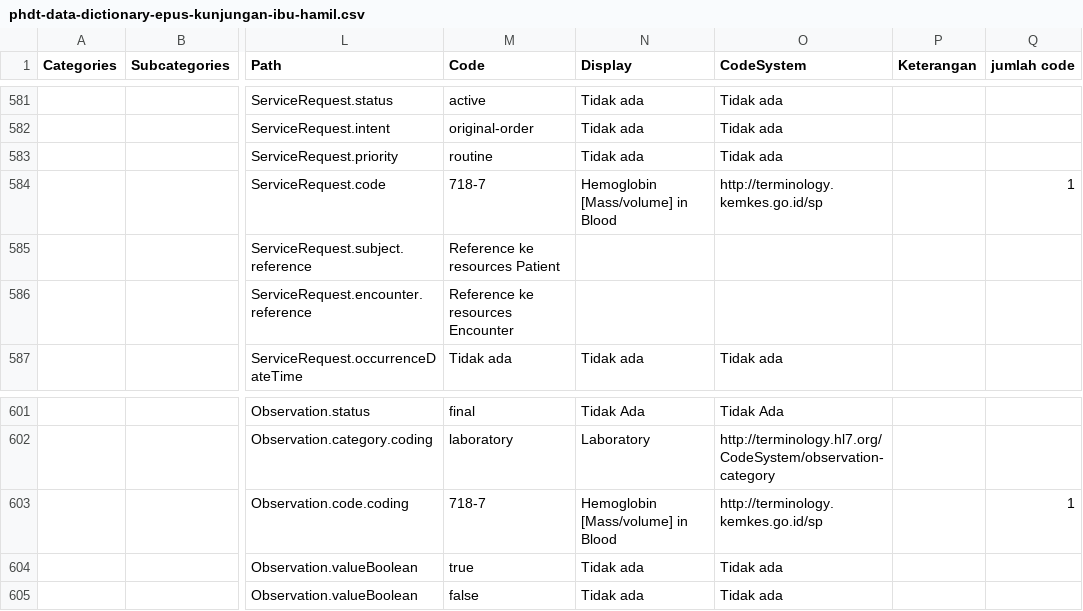
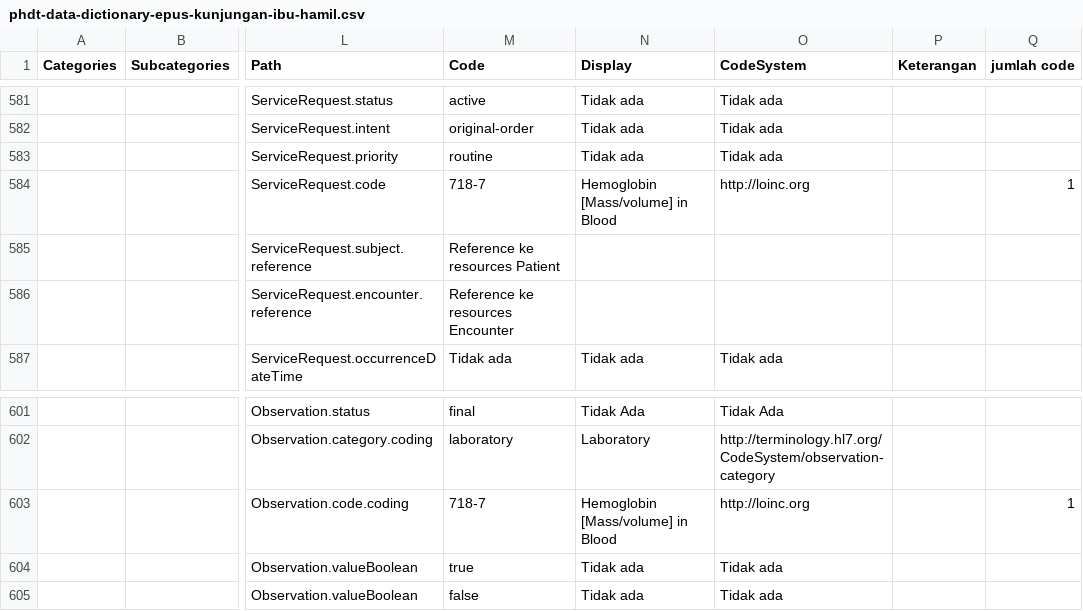
Before and after one commit to silviaavn/spheres-mapping, a CSV file: mapping/phdt-data-dictionary-epus-kunjungan-ibu-hamil.csv, drawn as a sheet; only a part is shown, gaps mark what is left out; the diff names each change by its address in the sheet, - before the commit and + after, or states it on an @@ line.

```diff
--- a/mapping/phdt-data-dictionary-epus-kunjungan-ibu-hamil.csv
+++ b/mapping/phdt-data-dictionary-epus-kunjungan-ibu-hamil.csv
-O584 (CodeSystem): http://terminology.kemkes.go.id/sp
+O584 (CodeSystem): http://loinc.org
-O603 (CodeSystem): http://terminology.kemkes.go.id/sp
+O603 (CodeSystem): http://loinc.org
```
Also changed, not shown: mapping/phdt-data-dictionary-asik-ckg-lansia.csv, mapping/phdt-data-dictionary-kobo-kia1-anc.csv, 48 other files.
